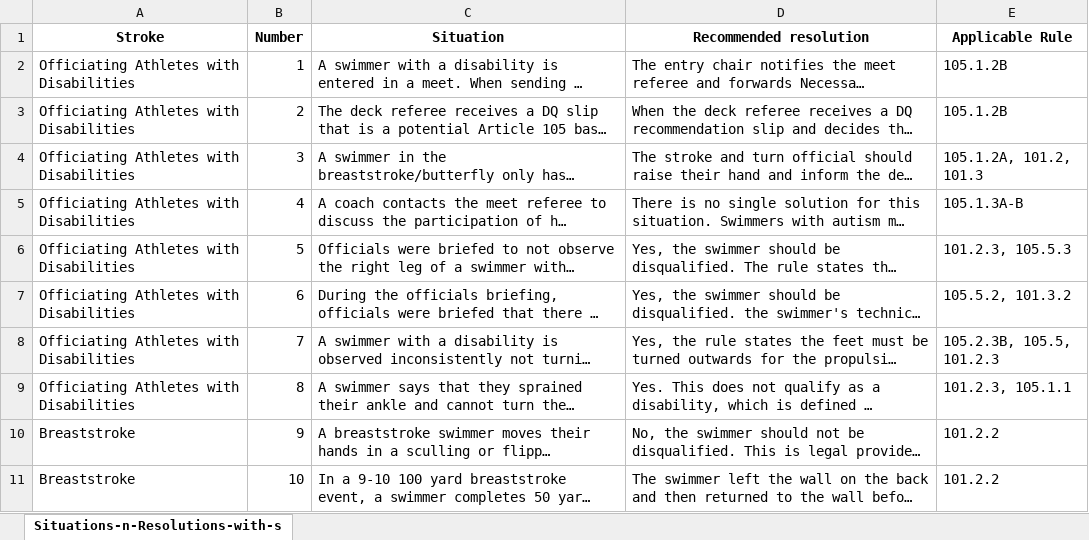
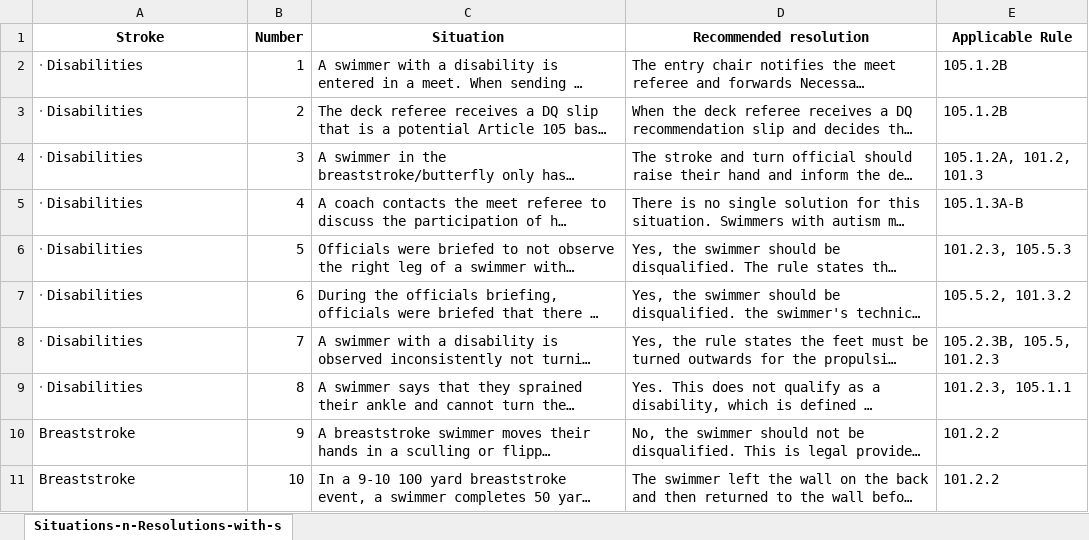
Before and after one commit to gduryee/Situations_Resolutions, an Excel workbook: Situations-n-Resolutions-with-sections.xlsx, sheet Situations-n-Resolutions-with-s, drawn as a sheet; only a part is shown; long unchanged cells end in …; values as stored, in another font and other column widths than the file's, no borders; the diff names each change by its address in the sheet, - before the commit and + after, or states it on an @@ line.

```diff
--- a/Situations-n-Resolutions-with-sections.xlsx (sheet Situations-n-Resolutions-with-s)
+++ b/Situations-n-Resolutions-with-sections.xlsx (sheet Situations-n-Resolutions-with-s)
-A2:A9 (Stroke): Officiating Athletes with Disabilities
+A2:A9 (Stroke): ᐧ Disabilities
```
Also changed, not shown: 1 other file.
